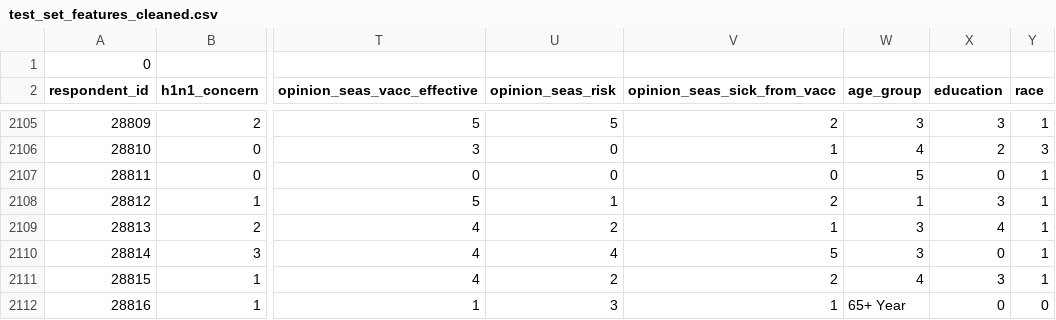
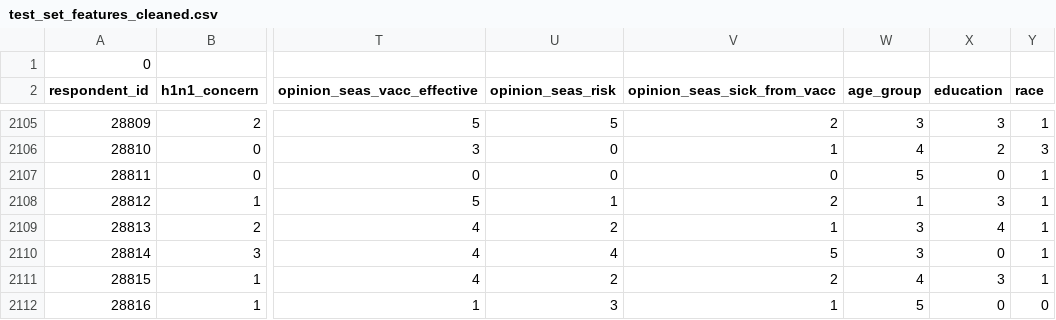
Before and after one commit to mhews/RFE, a CSV file: data/test_set_features_cleaned.csv, drawn as a sheet; only a part is shown, gaps mark what is left out; the diff names each change by its address in the sheet, - before the commit and + after, or states it on an @@ line.

Commit message:
fixed age_group value for last sample

```diff
--- a/data/test_set_features_cleaned.csv
+++ b/data/test_set_features_cleaned.csv
-W2112 (age_group): 65+ Year
+W2112 (age_group): 5
```
